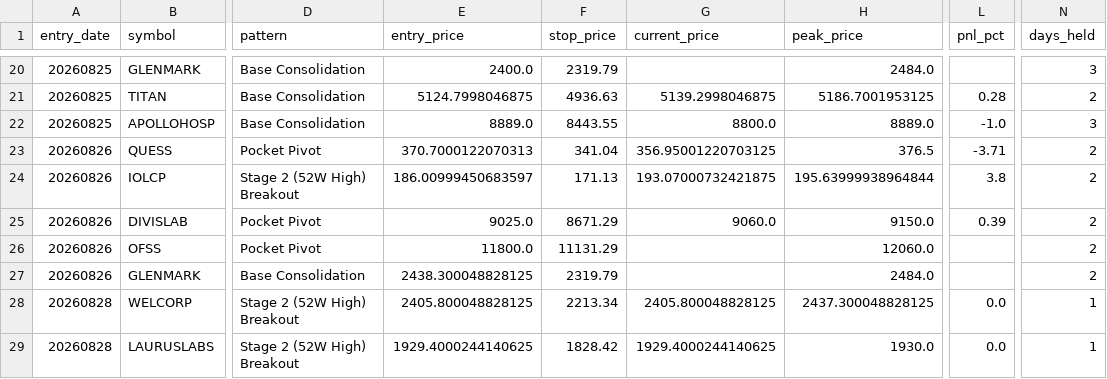
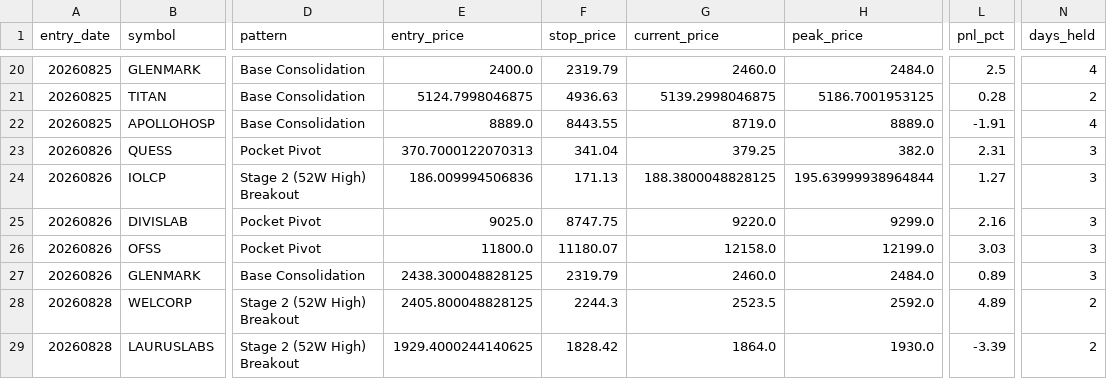
Before and after one commit to rajeshrocks4-ui/NSE-ALPHA-ENGINE, a CSV file: performance/trade_history.csv, drawn as a sheet; only a part is shown, gaps mark what is left out; the diff covers the shown part only; the diff names each change by its address in the sheet, - before the commit and + after, or states it on an @@ line.

```diff
--- a/performance/trade_history.csv
+++ b/performance/trade_history.csv
-G20 (current_price): (empty)
+G20 (current_price): 2460.0
-L20 (pnl_pct): (empty)
+L20 (pnl_pct): 2.5
-N20 (days_held): 3
+N20 (days_held): 4
-G22 (current_price): 8800.0
+G22 (current_price): 8719.0
-L22 (pnl_pct): -1.0
+L22 (pnl_pct): -1.91
-N22 (days_held): 3
+N22 (days_held): 4
-G23 (current_price): 356.95001220703125
+G23 (current_price): 379.25
-H23 (peak_price): 376.5
+H23 (peak_price): 382.0
-L23 (pnl_pct): -3.71
+L23 (pnl_pct): 2.31
-N23:N27 (days_held): 2
+N23:N27 (days_held): 3
-E24 (entry_price): 186.00999450683597
+E24 (entry_price): 186.009994506836
-G24 (current_price): 193.07000732421875
+G24 (current_price): 188.3800048828125
-L24 (pnl_pct): 3.8
+L24 (pnl_pct): 1.27
-F25 (stop_price): 8671.29
+F25 (stop_price): 8747.75
-G25 (current_price): 9060.0
+G25 (current_price): 9220.0
-H25 (peak_price): 9150.0
+H25 (peak_price): 9299.0
-L25 (pnl_pct): 0.39
+L25 (pnl_pct): 2.16
-F26 (stop_price): 11131.29
+F26 (stop_price): 11180.07
-G26 (current_price): (empty)
+G26 (current_price): 12158.0
-H26 (peak_price): 12060.0
+H26 (peak_price): 12199.0
-L26 (pnl_pct): (empty)
+L26 (pnl_pct): 3.03
-G27 (current_price): (empty)
+G27 (current_price): 2460.0
-L27 (pnl_pct): (empty)
+L27 (pnl_pct): 0.89
-F28 (stop_price): 2213.34
+F28 (stop_price): 2244.3
-G28 (current_price): 2405.800048828125
+G28 (current_price): 2523.5
-H28 (peak_price): 2437.300048828125
+H28 (peak_price): 2592.0
-L28 (pnl_pct): 0.0
+L28 (pnl_pct): 4.89
-N28:N29 (days_held): 1
+N28:N29 (days_held): 2
-G29 (current_price): 1929.4000244140625
+G29 (current_price): 1864.0
-L29 (pnl_pct): 0.0
+L29 (pnl_pct): -3.39
```
Also changed, not shown: 5 added rows and 75 edited cells elsewhere in this file, 20 other files.
